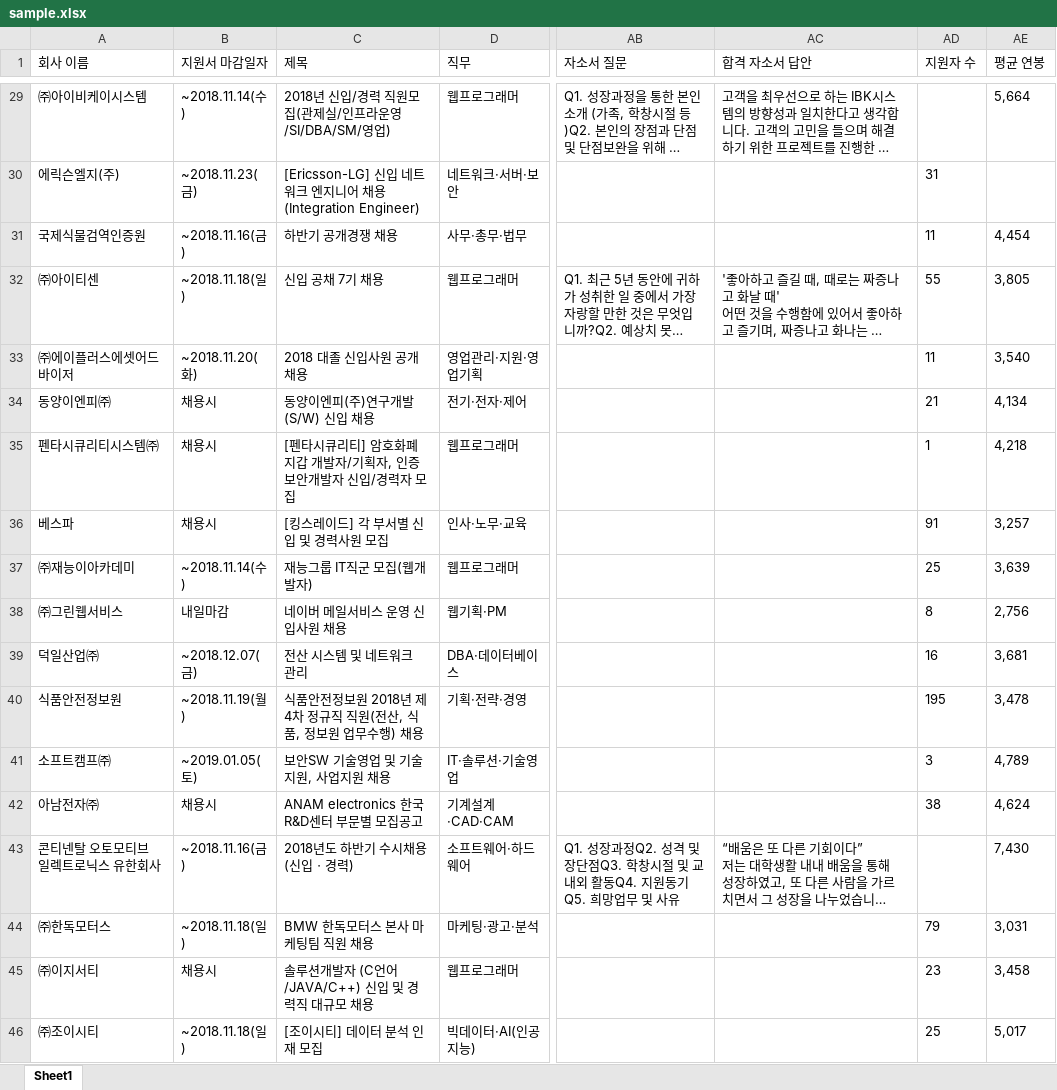
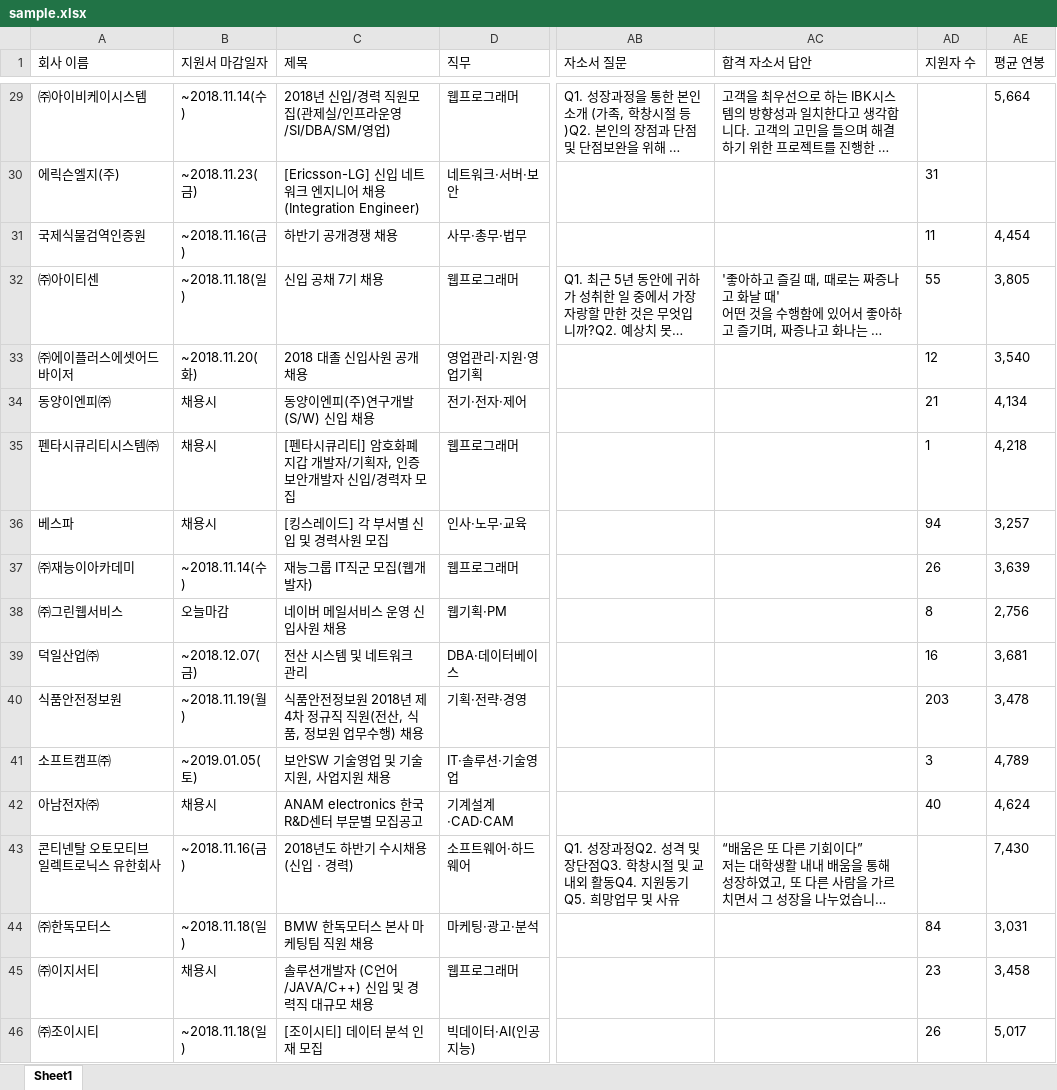
Before and after one commit to HyunJu1/JobKorea_Crawling, an Excel workbook: sample.xlsx, sheet Sheet1, drawn as a sheet; only a part is shown, gaps mark what is left out; long unchanged cells end in …; values as stored, in another font and other column widths than the file's, no borders; the diff covers the shown part only; the diff names each change by its address in the sheet, - before the commit and + after, or states it on an @@ line.

```diff
--- a/sample.xlsx (sheet Sheet1)
+++ b/sample.xlsx (sheet Sheet1)
-AD33 (지원자 수): 11
+AD33 (지원자 수): 12
-AD36 (지원자 수): 91
+AD36 (지원자 수): 94
-AD37 (지원자 수): 25
+AD37 (지원자 수): 26
-B38 (지원서 마감일자): 내일마감
+B38 (지원서 마감일자): 오늘마감
-AD40 (지원자 수): 195
+AD40 (지원자 수): 203
-AD42 (지원자 수): 38
+AD42 (지원자 수): 40
-AD44 (지원자 수): 79
+AD44 (지원자 수): 84
-AD46 (지원자 수): 25
+AD46 (지원자 수): 26
```
Also changed, not shown: 5 removed rows and 106 edited cells elsewhere in this sheet, 4 other files.
